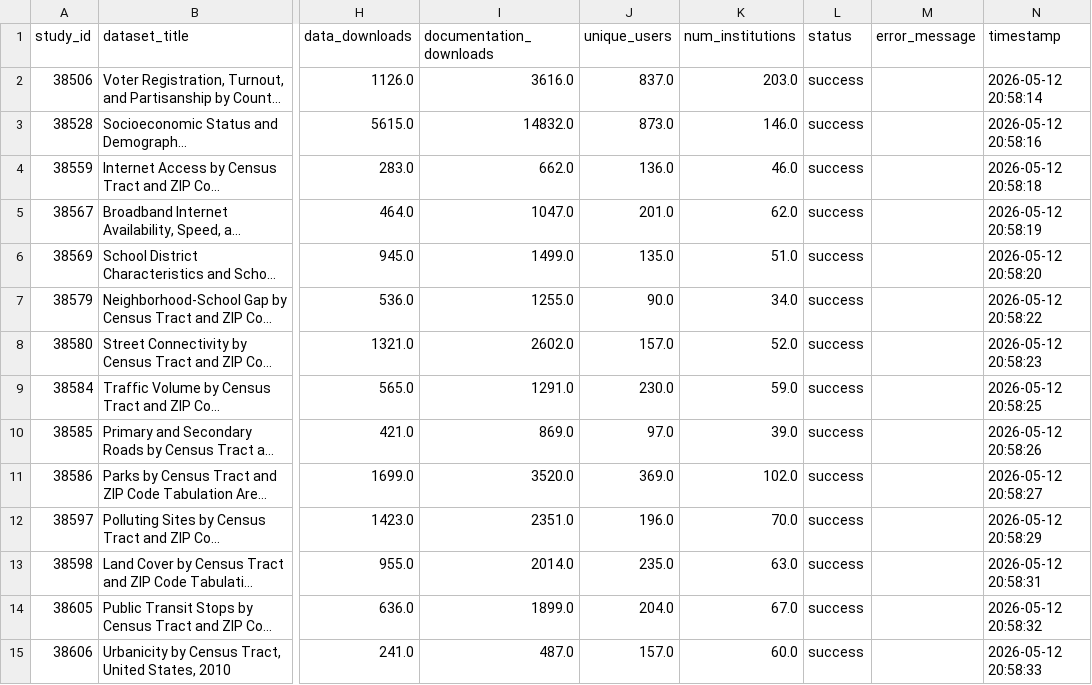
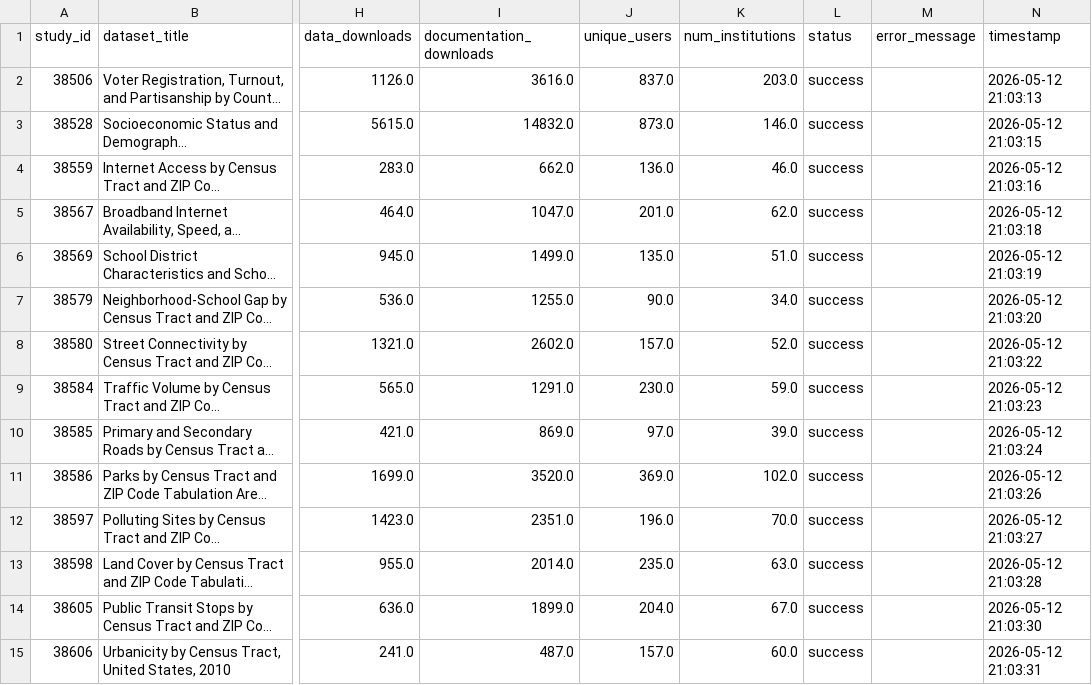
Before and after one commit to The-National-Neighborhood-Data-Archive/usage-metrics, a CSV file: data/nanda_usage_stats_2026-05-12.csv, drawn as a sheet; only a part is shown, gaps mark what is left out; long unchanged cells end in …; the diff covers the shown part only; the diff names each change by its address in the sheet, - before the commit and + after, or states it on an @@ line.

```diff
--- a/data/nanda_usage_stats_2026-05-12.csv
+++ b/data/nanda_usage_stats_2026-05-12.csv
-N2 (timestamp): 2026-05-12 20:58:14
+N2 (timestamp): 2026-05-12 21:03:13
-N3 (timestamp): 2026-05-12 20:58:16
+N3 (timestamp): 2026-05-12 21:03:15
-N4 (timestamp): 2026-05-12 20:58:18
+N4 (timestamp): 2026-05-12 21:03:16
-N5 (timestamp): 2026-05-12 20:58:19
+N5 (timestamp): 2026-05-12 21:03:18
-N6 (timestamp): 2026-05-12 20:58:20
+N6 (timestamp): 2026-05-12 21:03:19
-N7 (timestamp): 2026-05-12 20:58:22
+N7 (timestamp): 2026-05-12 21:03:20
-N8 (timestamp): 2026-05-12 20:58:23
+N8 (timestamp): 2026-05-12 21:03:22
-N9 (timestamp): 2026-05-12 20:58:25
+N9 (timestamp): 2026-05-12 21:03:23
-N10 (timestamp): 2026-05-12 20:58:26
+N10 (timestamp): 2026-05-12 21:03:24
-N11 (timestamp): 2026-05-12 20:58:27
+N11 (timestamp): 2026-05-12 21:03:26
-N12 (timestamp): 2026-05-12 20:58:29
+N12 (timestamp): 2026-05-12 21:03:27
-N13 (timestamp): 2026-05-12 20:58:31
+N13 (timestamp): 2026-05-12 21:03:28
-N14 (timestamp): 2026-05-12 20:58:32
+N14 (timestamp): 2026-05-12 21:03:30
-N15 (timestamp): 2026-05-12 20:58:33
+N15 (timestamp): 2026-05-12 21:03:31
```
Also changed, not shown: 91 edited cells elsewhere in this file, data/nanda_usage_timeseries_2026-05-12.csv, 2 other files.
